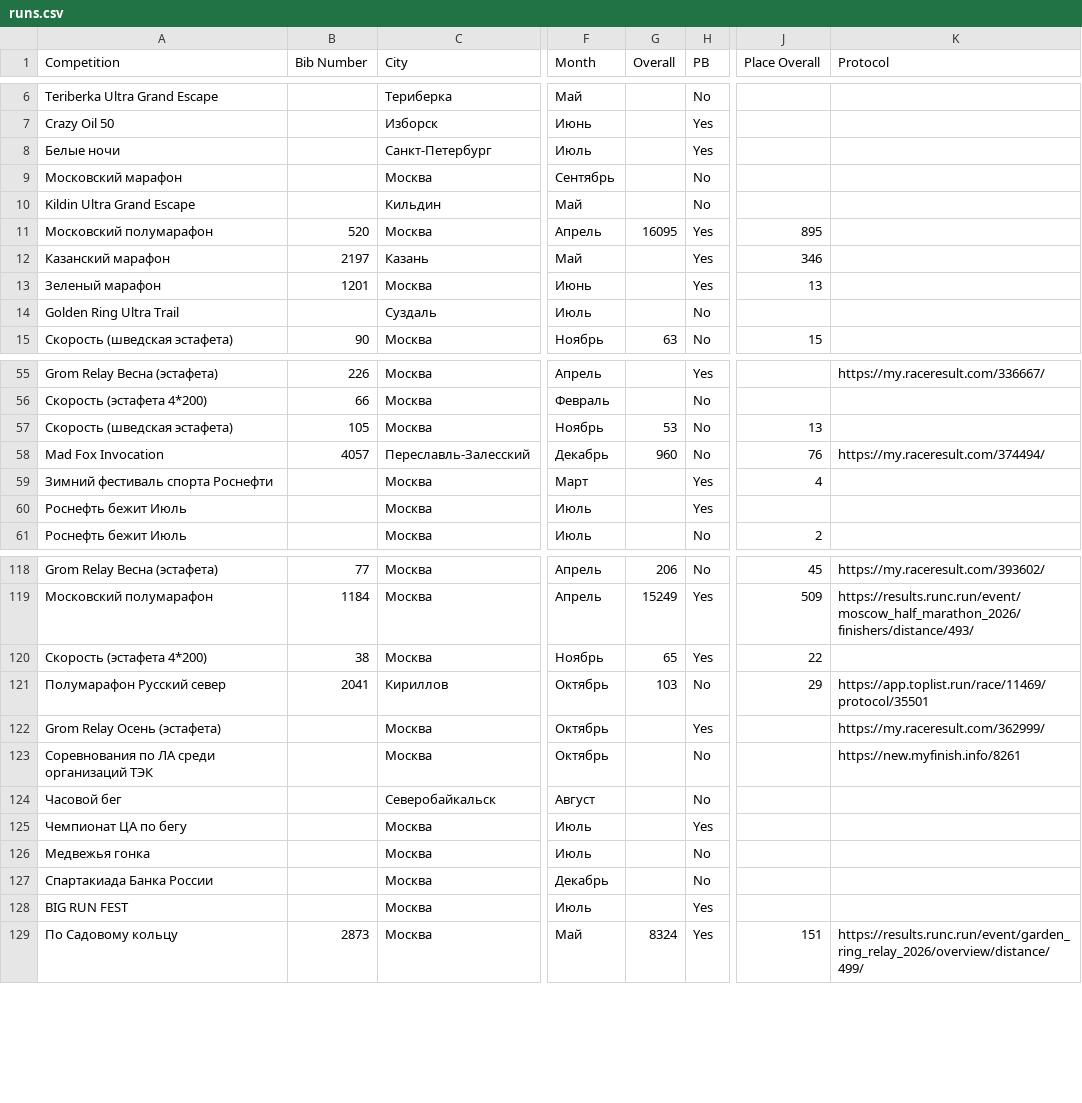
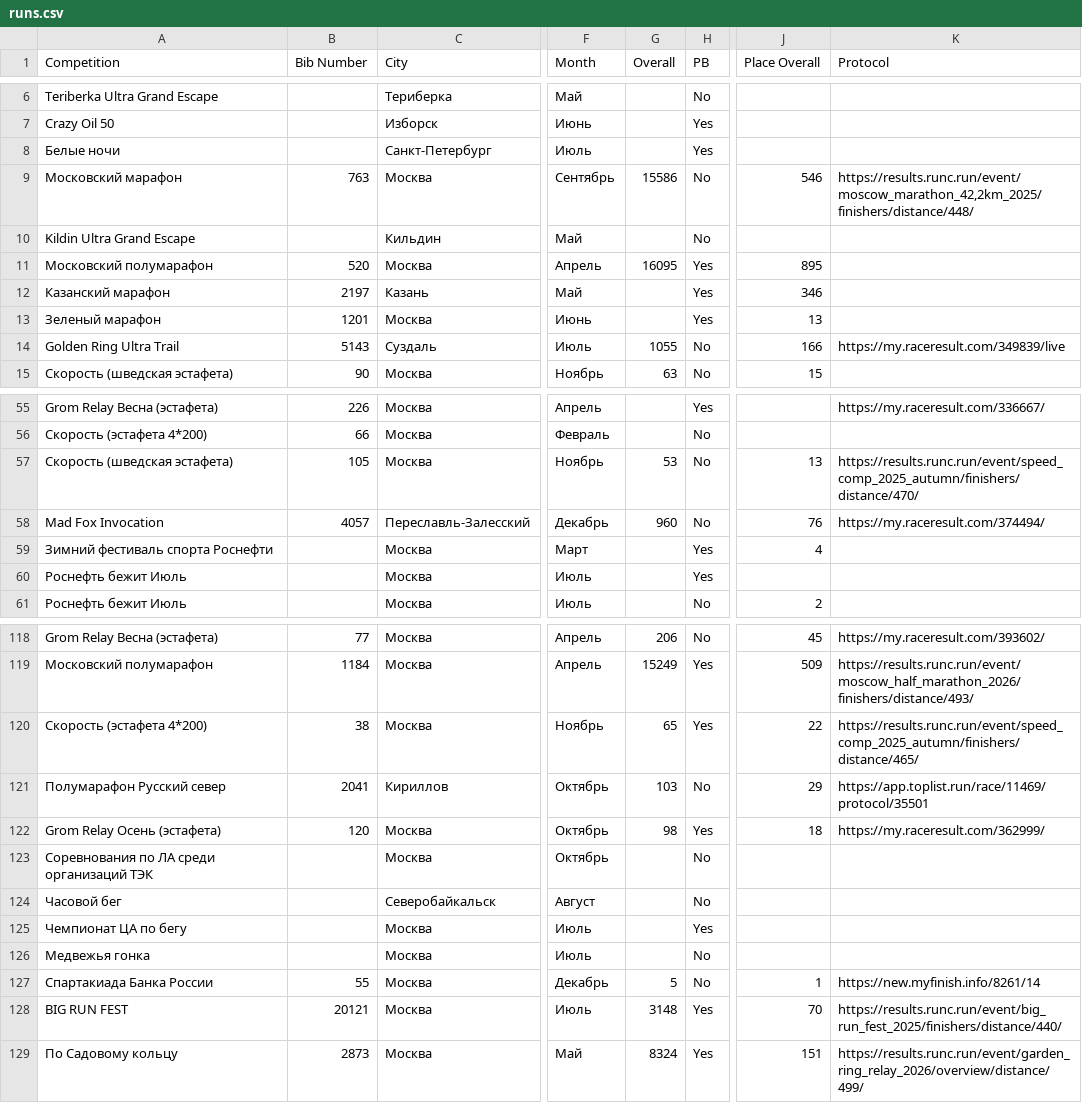
Before and after one commit to KryukovMikhail/running-results, a CSV file: _data/runs.csv, drawn as a sheet; only a part is shown, gaps mark what is left out; the diff names each change by its address in the sheet, - before the commit and + after, or states it on an @@ line.

Commit message:
Add files via upload

```diff
--- a/_data/runs.csv
+++ b/_data/runs.csv
-B9 (Bib Number): (empty)
+B9 (Bib Number): 763
-G9 (Overall): (empty)
+G9 (Overall): 15586
-J9 (Place Overall): (empty)
+J9 (Place Overall): 546
-K9 (Protocol): (empty)
+K9 (Protocol): https://results.runc.run/event/moscow_marathon_42,2km_2025/finishers/distance/448/
-B14 (Bib Number): (empty)
+B14 (Bib Number): 5143
-G14 (Overall): (empty)
+G14 (Overall): 1055
-J14 (Place Overall): (empty)
+J14 (Place Overall): 166
-K14 (Protocol): (empty)
+K14 (Protocol): https://my.raceresult.com/349839/live
-K57 (Protocol): (empty)
+K57 (Protocol): https://results.runc.run/event/speed_comp_2025_autumn/finishers/distance/470/
-K120 (Protocol): (empty)
+K120 (Protocol): https://results.runc.run/event/speed_comp_2025_autumn/finishers/distance/465/
-B122 (Bib Number): (empty)
+B122 (Bib Number): 120
-G122 (Overall): (empty)
+G122 (Overall): 98
-J122 (Place Overall): (empty)
+J122 (Place Overall): 18
-K123 (Protocol): https://new.myfinish.info/8261
+K123 (Protocol): (empty)
-B127 (Bib Number): (empty)
+B127 (Bib Number): 55
-G127 (Overall): (empty)
+G127 (Overall): 5
-J127 (Place Overall): (empty)
+J127 (Place Overall): 1
-K127 (Protocol): (empty)
+K127 (Protocol): https://new.myfinish.info/8261/14
-B128 (Bib Number): (empty)
+B128 (Bib Number): 20121
-G128 (Overall): (empty)
+G128 (Overall): 3148
-J128 (Place Overall): (empty)
+J128 (Place Overall): 70
-K128 (Protocol): (empty)
+K128 (Protocol): https://results.runc.run/event/big_run_fest_2025/finishers/distance/440/
```
